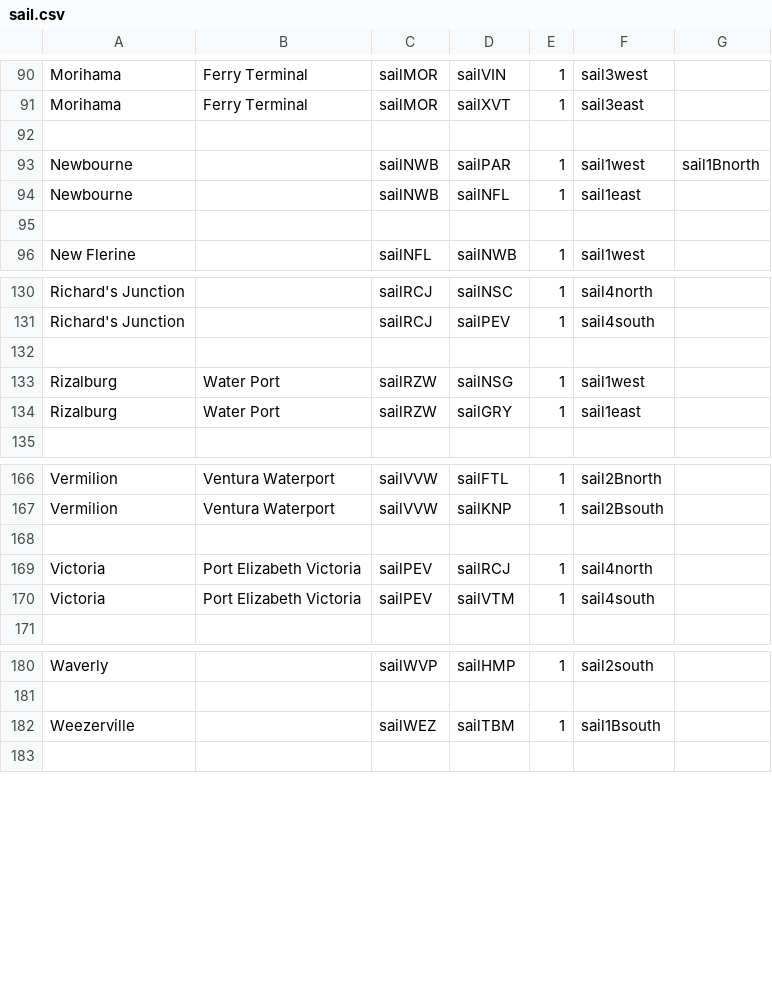
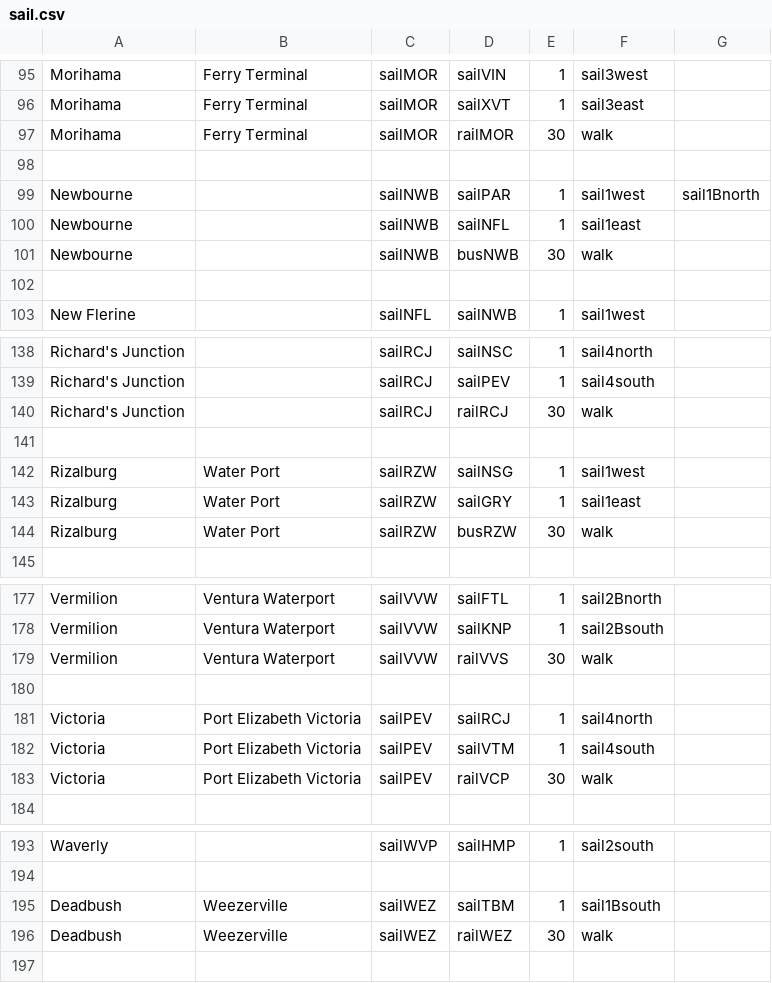
Before and after one commit to KittyCat11231/KittyCat11231.github.io, a CSV file: intraroute/data/pathfinding/sail.csv, drawn as a sheet; only a part is shown, gaps mark what is left out; the diff covers the shown part only.

```diff
--- a/intraroute/data/pathfinding/sail.csv
+++ b/intraroute/data/pathfinding/sail.csv
@@ -91,2 +96,3 @@ Morihama,Ferry Terminal,sailMOR,sailVIN,1,sail3west,
 Morihama,Ferry Terminal,sailMOR,sailXVT,1,sail3east,
+Morihama,Ferry Terminal,sailMOR,railMOR,30,walk,
 ,,,,,,
@@ -94,2 +100,3 @@ Newbourne,,sailNWB,sailPAR,1,sail1west,sail1Bnorth
 Newbourne,,sailNWB,sailNFL,1,sail1east,
+Newbourne,,sailNWB,busNWB,30,walk,
 ,,,,,,
@@ -131,2 +139,3 @@ Richard's Junction,,sailRCJ,sailNSC,1,sail4north,
 Richard's Junction,,sailRCJ,sailPEV,1,sail4south,
+Richard's Junction,,sailRCJ,railRCJ,30,walk,
 ,,,,,,
@@ -134,2 +143,3 @@ Rizalburg,Water Port,sailRZW,sailNSG,1,sail1west,
 Rizalburg,Water Port,sailRZW,sailGRY,1,sail1east,
+Rizalburg,Water Port,sailRZW,busRZW,30,walk,
 ,,,,,,
@@ -167,2 +178,3 @@ Vermilion,Ventura Waterport,sailVVW,sailFTL,1,sail2Bnorth,
 Vermilion,Ventura Waterport,sailVVW,sailKNP,1,sail2Bsouth,
+Vermilion,Ventura Waterport,sailVVW,railVVS,30,walk,
 ,,,,,,
@@ -170,2 +182,3 @@ Victoria,Port Elizabeth Victoria,sailPEV,sailRCJ,1,sail4north,
 Victoria,Port Elizabeth Victoria,sailPEV,sailVTM,1,sail4south,
+Victoria,Port Elizabeth Victoria,sailPEV,railVCP,30,walk,
 ,,,,,,
@@ -181,3 +194,4 @@ Waverly,,sailWVP,sailHMP,1,sail2south,
 ,,,,,,
-Weezerville,,sailWEZ,sailTBM,1,sail1Bsouth,
+Deadbush,Weezerville,sailWEZ,sailTBM,1,sail1Bsouth,
+Deadbush,Weezerville,sailWEZ,railWEZ,30,walk,
 ,,,,,,
```
Also changed, not shown: 8 added rows and 4 edited cells elsewhere in this file, intraroute/data/pathfinding/air.csv, intraroute/data/pathfinding/bus.csv, 9 other files.
